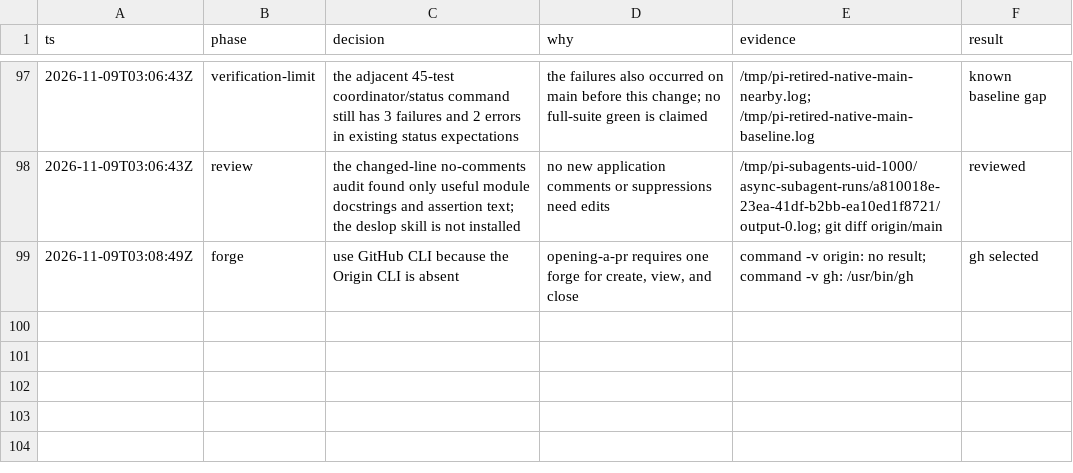
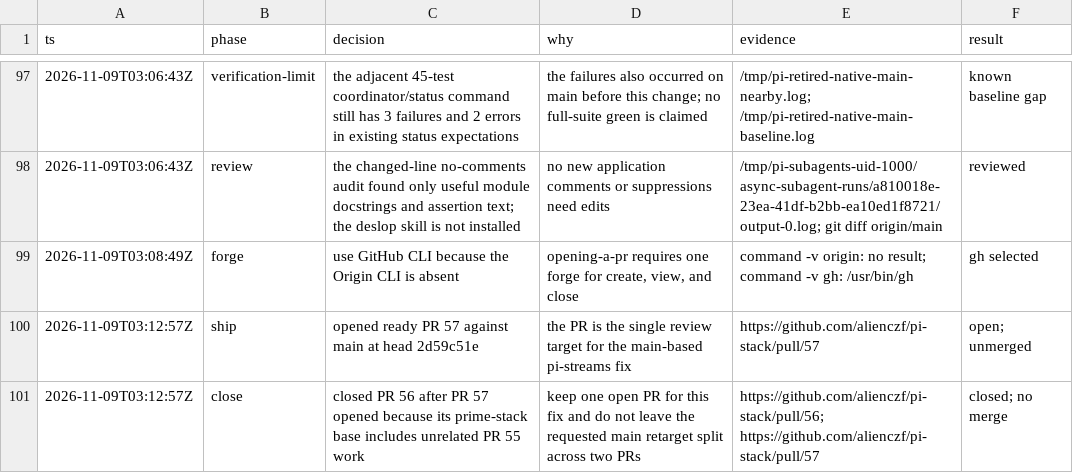
Before and after one commit to alienczf/pi-stack, a TSV file: decisions.tsv, drawn as a sheet; only a part is shown, gaps mark what is left out; the diff names each change by its address in the sheet, - before the commit and + after, or states it on an @@ line.

Commit message:
docs(streams): record retired residue PR delivery

```diff
--- a/decisions.tsv
+++ b/decisions.tsv
+row 100: 2026-11-09T03:12:57Z | ship | opened ready PR 57 against main at head 2d59c51e | the PR is the single review target for the main-based pi-streams fix | https://github.com/alienczf/pi-stack/pull/57 | open; unmerged
+row 101: 2026-11-09T03:12:57Z | close | closed PR 56 after PR 57 opened because its prime-stack base includes unrelated PR 55 work | keep one open PR for this fix and do not leave the requested main retarget split across two PRs | https://github.com/alienczf/pi-stack/pull/56; https://github.com/alienczf/pi-stack/pull/57 | closed; no merge
```
